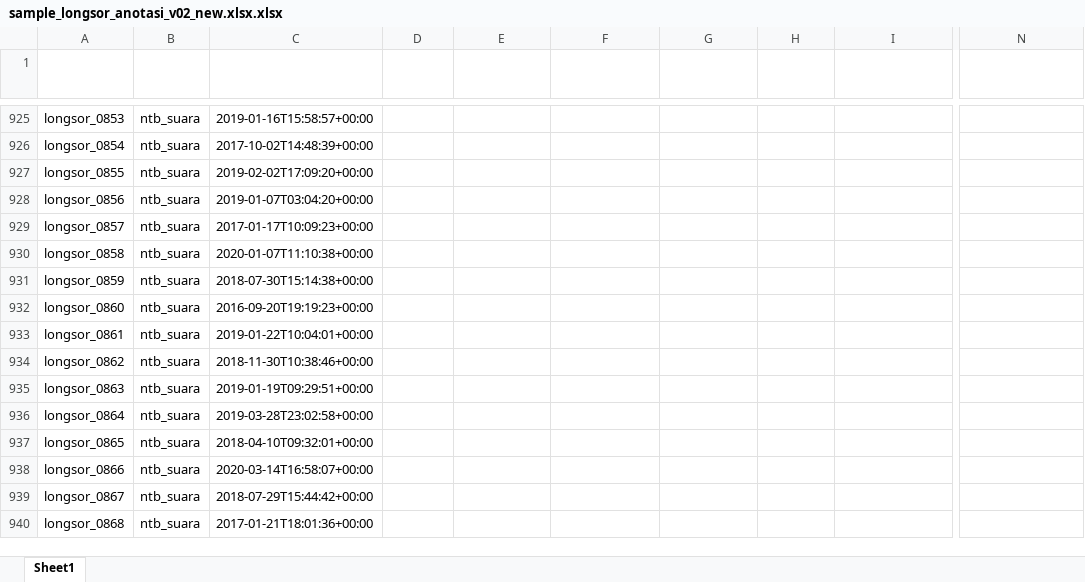
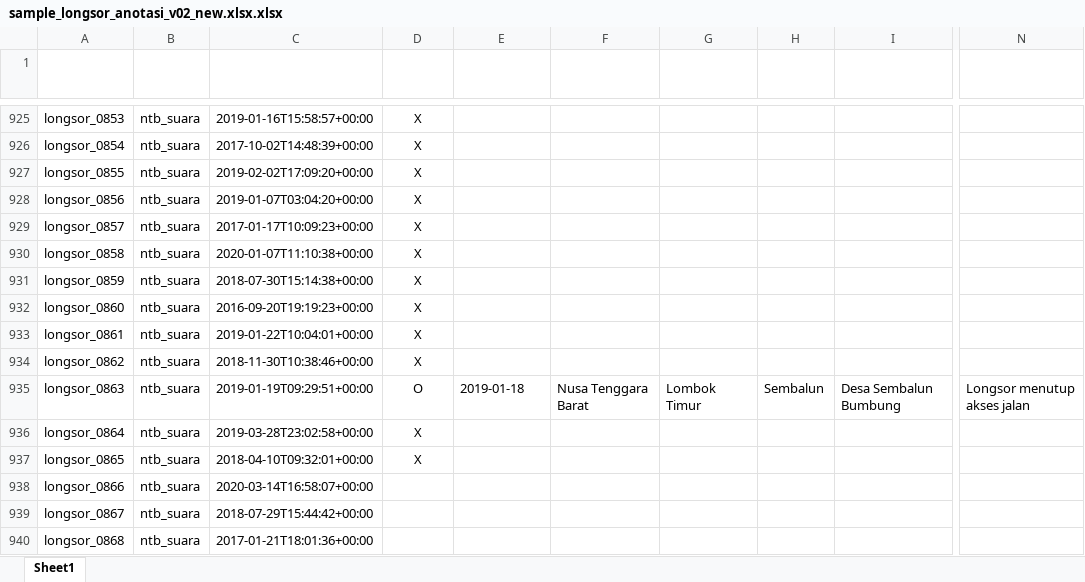
Before and after one commit to gusman/anotated_data, an Excel workbook: longsor/v02_new/sample_longsor_anotasi_v02_new.xlsx.xlsx, sheet Sheet1, drawn as a sheet; only a part is shown, gaps mark what is left out; values as stored, in another font and other column widths than the file's, no borders; table styles not drawn; the diff covers the shown part only; the diff names each change by its address in the sheet, - before the commit and + after, or states it on an @@ line.

```diff
--- a/longsor/v02_new/sample_longsor_anotasi_v02_new.xlsx.xlsx (sheet Sheet1)
+++ b/longsor/v02_new/sample_longsor_anotasi_v02_new.xlsx.xlsx (sheet Sheet1)
-D925:D934 (Positif Bencana Alam): (empty)
+D925:D934 (Positif Bencana Alam): X
-D935 (Positif Bencana Alam): (empty)
+D935 (Positif Bencana Alam): O
-E935 (Tanggal Kejadian): (empty)
+E935 (Tanggal Kejadian): 2019-01-18
-F935 (Lokasi ADM1): (empty)
+F935 (Lokasi ADM1): Nusa Tenggara Barat
-G935 (Lokasi ADM2): (empty)
+G935 (Lokasi ADM2): Lombok Timur
-H935 (Lokasi ADM3): (empty)
+H935 (Lokasi ADM3): Sembalun
-I935 (Lokasi Lainnya): (empty)
+I935 (Lokasi Lainnya): Desa Sembalun Bumbung
-N935 (Dampak Lainnya): (empty)
+N935 (Dampak Lainnya): Longsor menutup akses jalan
-D936:D937 (Positif Bencana Alam): (empty)
+D936:D937 (Positif Bencana Alam): X
```
Also changed, not shown: 2 added rows, 2 removed rows and 37 edited cells elsewhere in this sheet, 1 other file.
